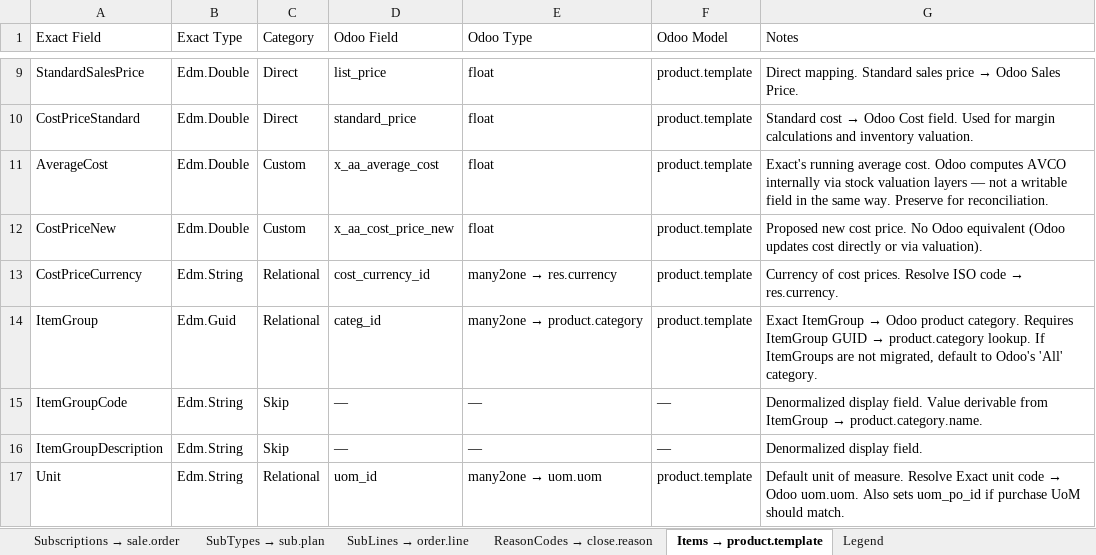
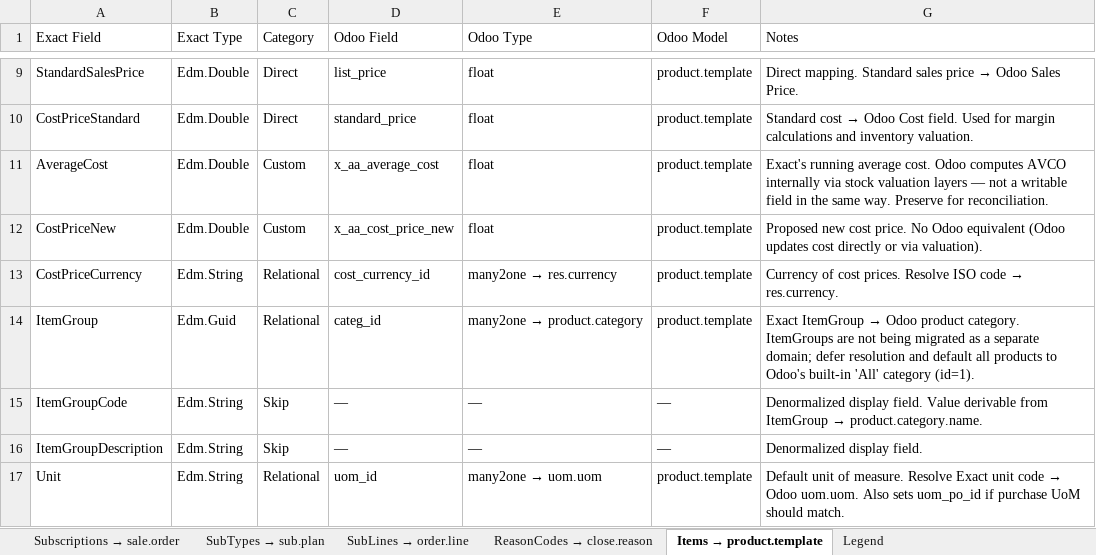
Before and after one commit to diegolondrina/Exact-Online-to-Odoo-18-domain-mapping, an Excel workbook: mappings/subscriptions_mapping.xlsx, sheet Items → product.template, drawn as a sheet; only a part is shown, gaps mark what is left out; values as stored, in another font and other column widths than the file's, no cell formats; the diff names each change by its address in the sheet, - before the commit and + after, or states it on an @@ line.

Commit message:
removed product category mapping; not needed for now

```diff
--- a/mappings/subscriptions_mapping.xlsx (sheet Items → product.template)
+++ b/mappings/subscriptions_mapping.xlsx (sheet Items → product.template)
@@ G14 (Notes): …product category. Requires ItemGroup GUID → product.category lookup. If ItemGroups are not migrated, default to Odoo's 'All' category. → …product category. ItemGroups are not being migrated as a separate domain; defer resolution and default all products to Odoo's built-in 'All' category (id=1). @@
```
Also changed, not shown: sheet Subscriptions → sale.order, sheet SubLines → order.line, sheet SubTypes → sub.plan, sheet ReasonCodes → close.reason, cell formats, 7 other files.
